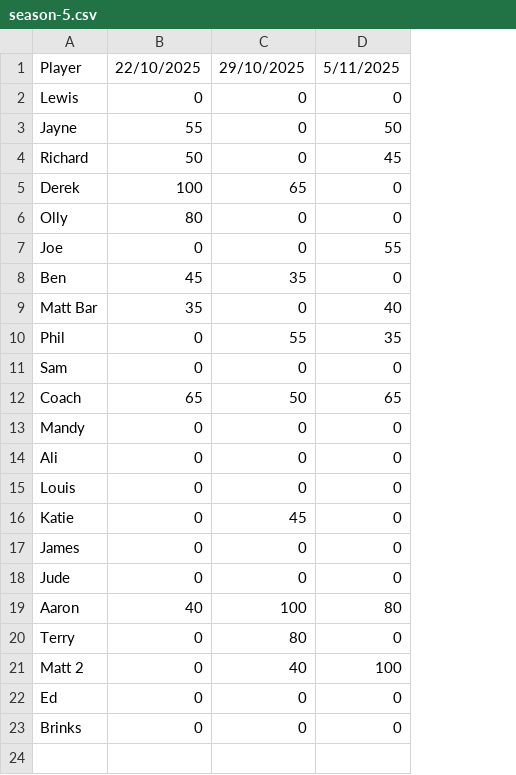
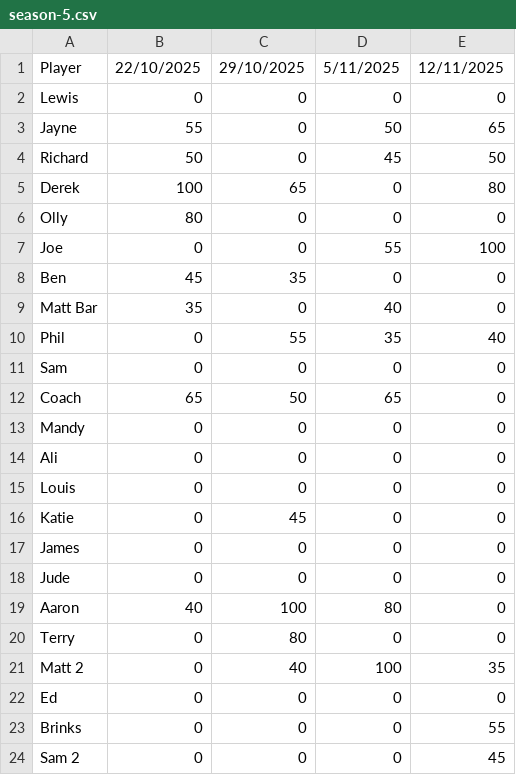
Before and after one commit to Smiter15/Tring-Poker-Club, a CSV file: src/data/season/season-5.csv, drawn as a sheet; the diff names each change by its address in the sheet, - before the commit and + after, or states it on an @@ line.

Commit message:
Season 5 game 4

```diff
--- a/src/data/season/season-5.csv
+++ b/src/data/season/season-5.csv
+column E, rows 1-23: 12/11/2025 | 0 | 65 | 50 | 80 | 0 | 100 | 0 | 0 | 40 | 0 | 0 | 0 | 0 | 0 | 0 | 0 | 0 | 0 | 0 | 35 | 0 | 55
+row 24: Sam 2 | 0 | 0 | 0 | 45
```
